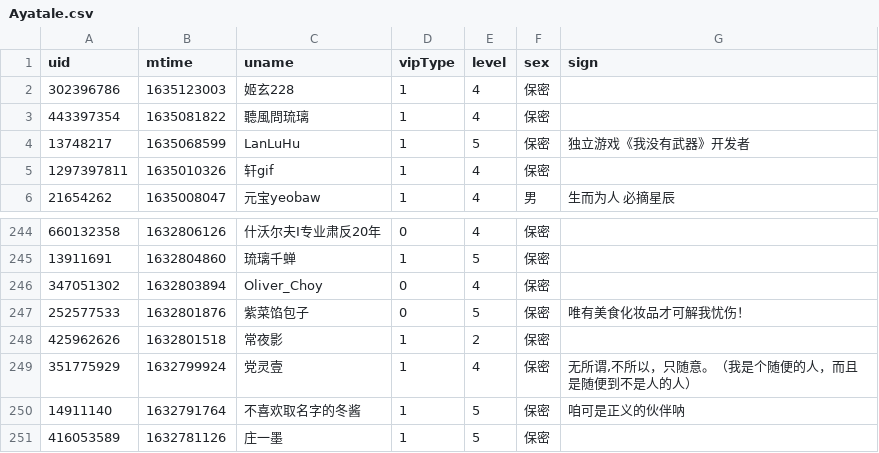
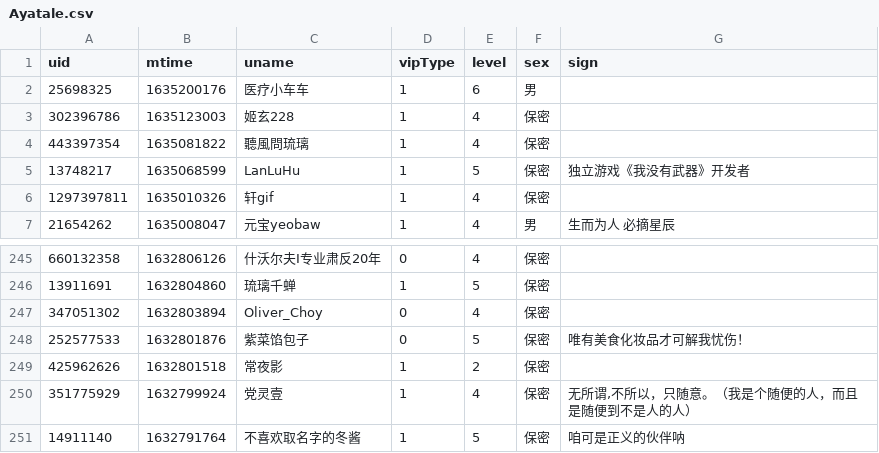
Before and after one commit to Brx86/web, a CSV file: 25773550/Ayatale.csv, drawn as a sheet; only a part is shown, gaps mark what is left out; removed rows and columns are numbered as before the commit, all else as after; the diff names each change by its address in the sheet, - before the commit and + after, or states it on an @@ line.

```diff
--- a/25773550/Ayatale.csv
+++ b/25773550/Ayatale.csv
+row 2: 25698325 | 1635200176 | 医疗小车车 | 1 | 6 | 男
-row 251: 416053589 | 1632781126 | 庄一墨 | 1 | 5 | 保密
```
Also changed, not shown: 172809260/晨露ZLQ.csv, 439916362/朝色泛起之际_.csv, 3 other files.
